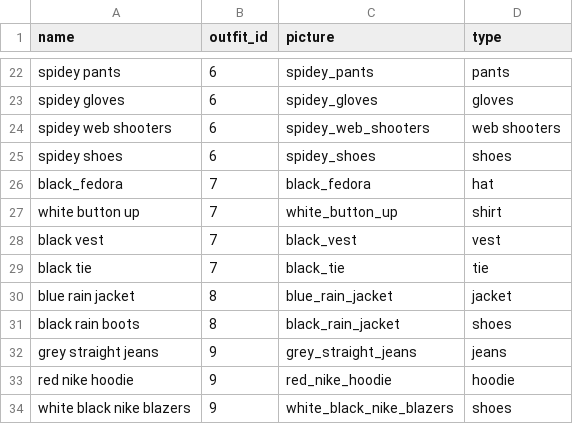
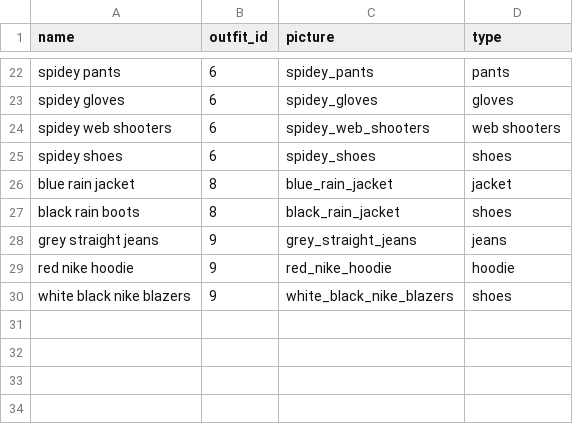
Before and after one commit to UTSA-CS-3443/Threadly, a CSV file: app/src/main/assets/Clothing_Items.csv, drawn as a sheet; only a part is shown, gaps mark what is left out; the diff names each change by its address in the sheet, - before the commit and + after, or states it on an @@ line.

```diff
--- a/app/src/main/assets/Clothing_Items.csv
+++ b/app/src/main/assets/Clothing_Items.csv
-row 26: black_fedora | 7 | black_fedora | hat
-row 27: white button up | 7 | white_button_up | shirt
-row 28: black vest | 7 | black_vest | vest
-row 29: black tie | 7 | black_tie | tie
```
Also changed, not shown: 7 other files.
